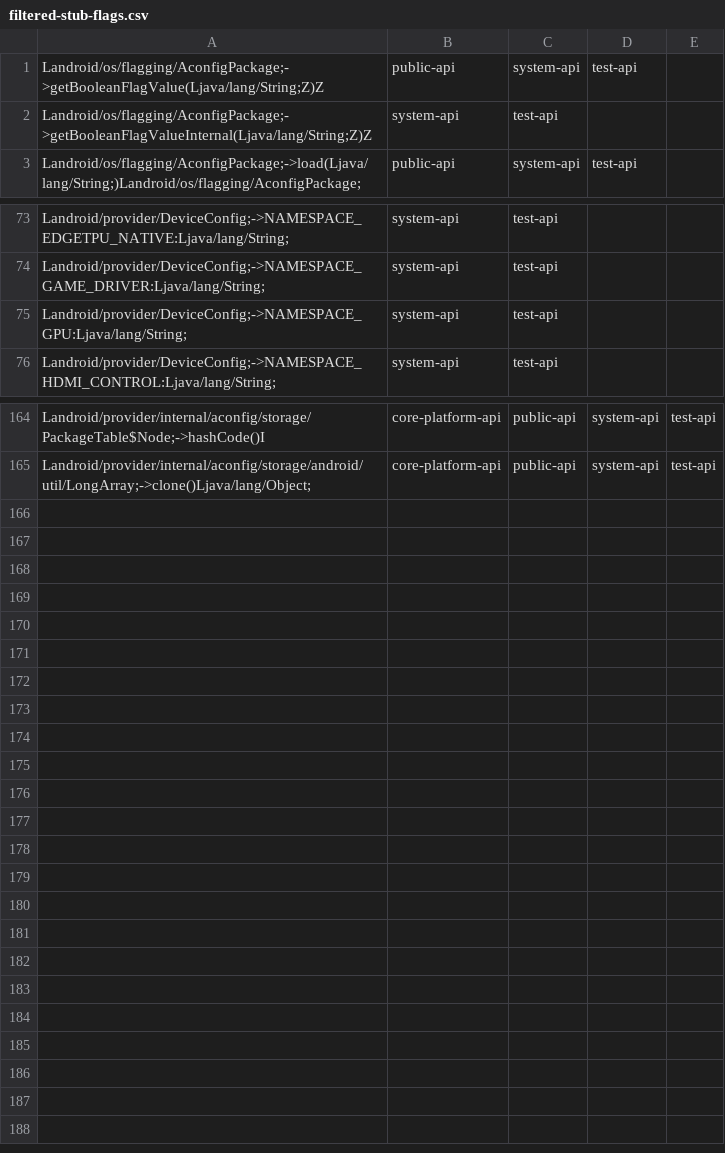
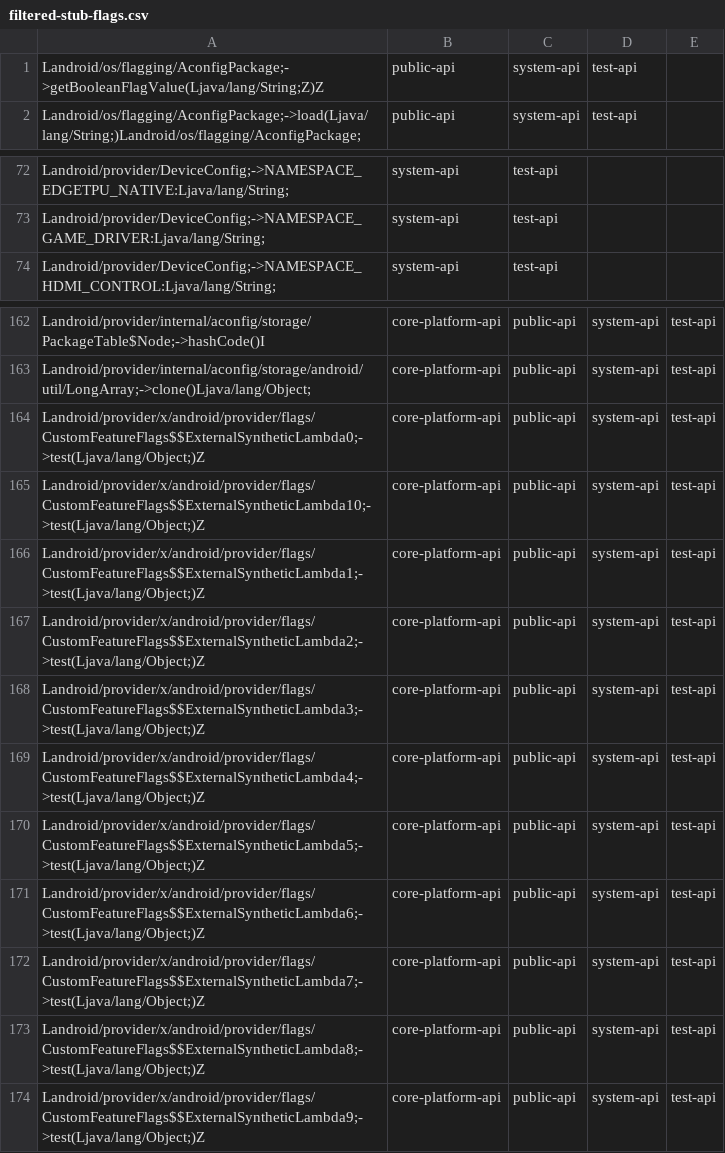
Before and after one commit to CodeLinaro-mirror/la_platform_prebuilts_module_sdk_ConfigInfrastructure, a CSV file: current/hiddenapi/filtered-stub-flags.csv, drawn as a sheet; only a part is shown, gaps mark what is left out.

```diff
--- a/current/hiddenapi/filtered-stub-flags.csv
+++ b/current/hiddenapi/filtered-stub-flags.csv
@@ -1,3 +1,2 @@
 Landroid/os/flagging/AconfigPackage;->getBooleanFlagValue(Ljava/lang/String;Z)Z,public-api,system-api,test-api
-Landroid/os/flagging/AconfigPackage;->getBooleanFlagValueInternal(Ljava/lang/String;Z)Z,system-api,test-api
 Landroid/os/flagging/AconfigPackage;->load(Ljava/lang/String;)Landroid/os/flagging/AconfigPackage;,public-api,system-api,test-api
@@ -74,3 +73,2 @@ Landroid/provider/DeviceConfig;->NAMESPACE_EDGETPU_NATIVE:Ljava/lang/String;,sys
 Landroid/provider/DeviceConfig;->NAMESPACE_GAME_DRIVER:Ljava/lang/String;,system-api,test-api
-Landroid/provider/DeviceConfig;->NAMESPACE_GPU:Ljava/lang/String;,system-api,test-api
 Landroid/provider/DeviceConfig;->NAMESPACE_HDMI_CONTROL:Ljava/lang/String;,system-api,test-api
@@ -165 +163,12 @@ Landroid/provider/internal/aconfig/storage/PackageTable$Node;->hashCode()I,core-
 Landroid/provider/internal/aconfig/storage/android/util/LongArray;->clone()Ljava/lang/Object;,core-platform-api,public-api,system-api,test-api
+Landroid/provider/x/android/provider/flags/CustomFeatureFlags$$ExternalSyntheticLambda0;->test(Ljava/lang/Object;)Z,core-platform-api,public-api,system-api,test-api
+Landroid/provider/x/android/provider/flags/CustomFeatureFlags$$ExternalSyntheticLambda10;->test(Ljava/lang/Object;)Z,core-platform-api,public-api,system-api,test-api
+Landroid/provider/x/android/provider/flags/CustomFeatureFlags$$ExternalSyntheticLambda1;->test(Ljava/lang/Object;)Z,core-platform-api,public-api,system-api,test-api
+Landroid/provider/x/android/provider/flags/CustomFeatureFlags$$ExternalSyntheticLambda2;->test(Ljava/lang/Object;)Z,core-platform-api,public-api,system-api,test-api
+Landroid/provider/x/android/provider/flags/CustomFeatureFlags$$ExternalSyntheticLambda3;->test(Ljava/lang/Object;)Z,core-platform-api,public-api,system-api,test-api
+Landroid/provider/x/android/provider/flags/CustomFeatureFlags$$ExternalSyntheticLambda4;->test(Ljava/lang/Object;)Z,core-platform-api,public-api,system-api,test-api
+Landroid/provider/x/android/provider/flags/CustomFeatureFlags$$ExternalSyntheticLambda5;->test(Ljava/lang/Object;)Z,core-platform-api,public-api,system-api,test-api
+Landroid/provider/x/android/provider/flags/CustomFeatureFlags$$ExternalSyntheticLambda6;->test(Ljava/lang/Object;)Z,core-platform-api,public-api,system-api,test-api
+Landroid/provider/x/android/provider/flags/CustomFeatureFlags$$ExternalSyntheticLambda7;->test(Ljava/lang/Object;)Z,core-platform-api,public-api,system-api,test-api
+Landroid/provider/x/android/provider/flags/CustomFeatureFlags$$ExternalSyntheticLambda8;->test(Ljava/lang/Object;)Z,core-platform-api,public-api,system-api,test-api
+Landroid/provider/x/android/provider/flags/CustomFeatureFlags$$ExternalSyntheticLambda9;->test(Ljava/lang/Object;)Z,core-platform-api,public-api,system-api,test-api
```
Also changed, not shown: current/hiddenapi/filtered-flags.csv, 11 other files.
